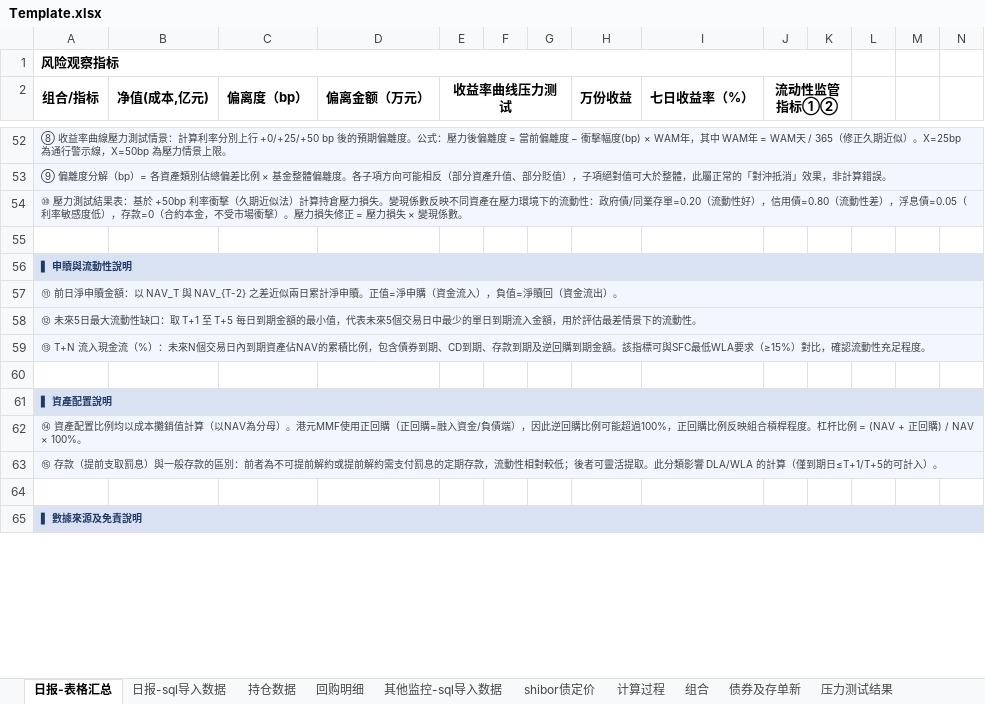
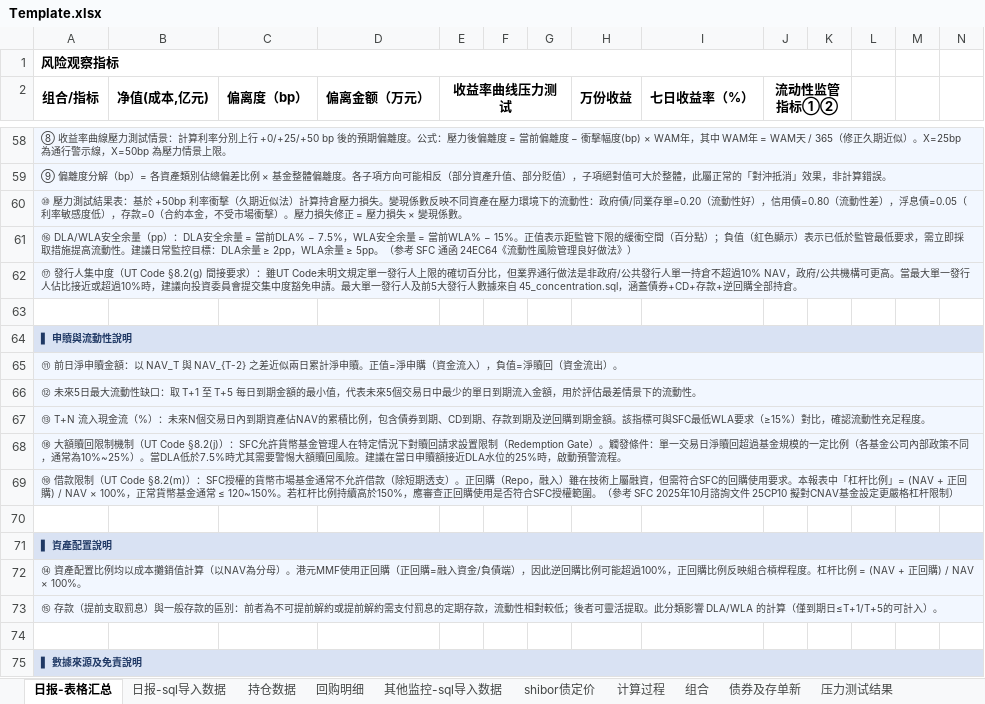
Before and after one commit to Neo-futu/arisk, an Excel workbook: 2_processing/sql/mmf/report_03_mmf/Template.xlsx, sheet 日报-表格汇总, drawn as a sheet; only a part is shown, gaps mark what is left out; values as stored, in another font and other column widths than the file's, no borders; rows hold the shown columns only; the diff covers the shown part only; the diff names each change by its address in the sheet, - before the commit and + after, or states it on an @@ line.

```diff
--- a/2_processing/sql/mmf/report_03_mmf/Template.xlsx (sheet 日报-表格汇总)
+++ b/2_processing/sql/mmf/report_03_mmf/Template.xlsx (sheet 日报-表格汇总)
+row 61: ⑯ DLA/WLA安全余量（pp）：DLA安全余量 = 當前DLA% − 7.5%，WLA安全余量 = 當前WLA% − 15%。正值表示距監管下限的緩衝空間（百分點）；負值（紅色顯示）表示已低於監管最低要求，需立即採取措施提高流動性。建議日常監控目標：DLA余量 ≥ 2pp，WLA余量 ≥ 5pp。（参考 SFC 通函 24EC64《流動性風險管理良好做法》）
+row 62: ⑰ 發行人集中度（UT Code §8.2(g) 間接要求）：雖UT Code未明文規定單一發行人上限的確切百分比，但業界通行做法是非政府/公共發行人單一持倉不超過10% NAV，政府/公共機構可更高。當最大單一發行人佔比接近或超過10%時，建議向投資委員會提交集中度豁免申請。最大單一發行人及前5大發行人數據來自 45_concentration.sql，涵蓋債券+CD+存款+逆回購全部持倉。
+row 68: ⑱ 大額贖回限制機制（UT Code §8.2(j)）：SFC允許貨幣基金管理人在特定情況下對贖回請求設置限制（Redemption Gate）。觸發條件：單一交易日淨贖回超過基金規模的一定比例（各基金公司內部政策不同，通常為10%~25%）。當DLA低於7.5%時尤其需要警惕大額贖回風險。建議在當日申贖額接近DLA水位的25%時，啟動預警流程。
+row 69: ⑲ 借款限制（UT Code §8.2(m)）：SFC授權的貨幣市場基金通常不允許借款（除短期透支）。正回購（Repo，融入）雖在技術上屬融資，但需符合SFC的回購使用要求。本報表中「杠杆比例」= (NAV + 正回購) / NAV × 100%，正常貨幣基金通常 ≤ 120~150%。若杠杆比例持續高於150%，應審查正回購使用是否符合SFC授權範圍。（參考 SFC 2025年10月諮詢文件 25CP10 擬對CNAV基金設定更嚴格杠杆限制）
```
Also changed, not shown: 9 added rows, 10 edited cells and merged cells elsewhere in this sheet, sheet 日报-sql导入数据, 3 other files.
